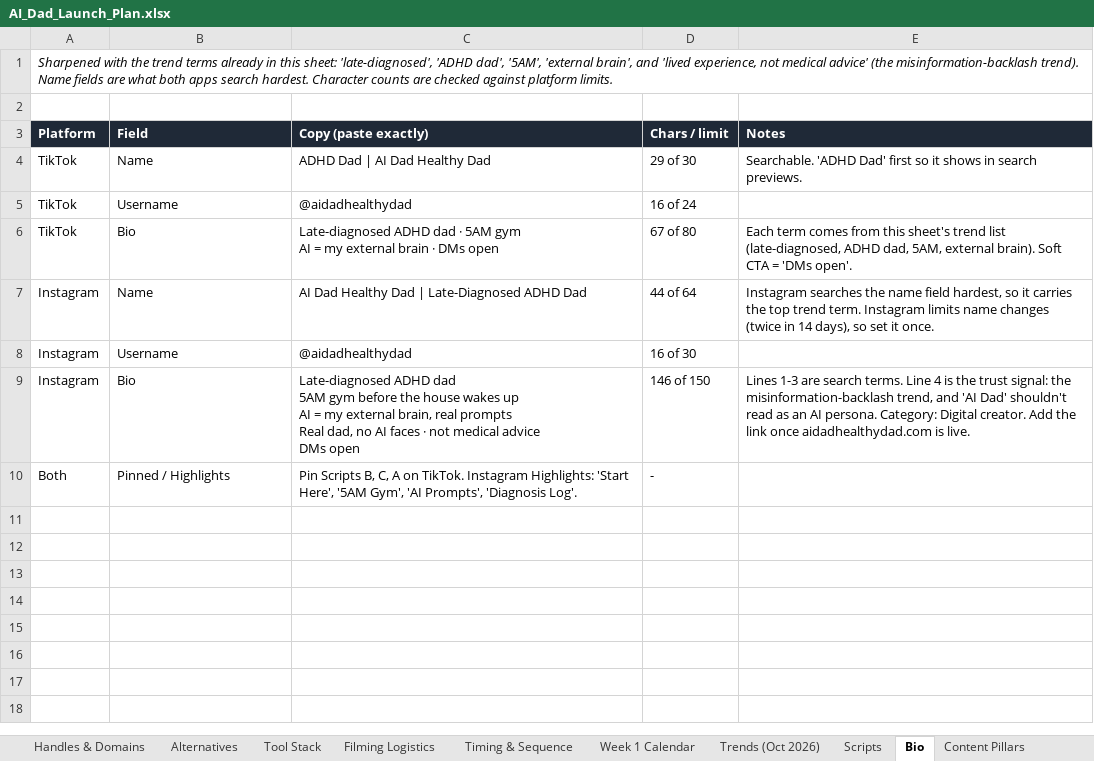
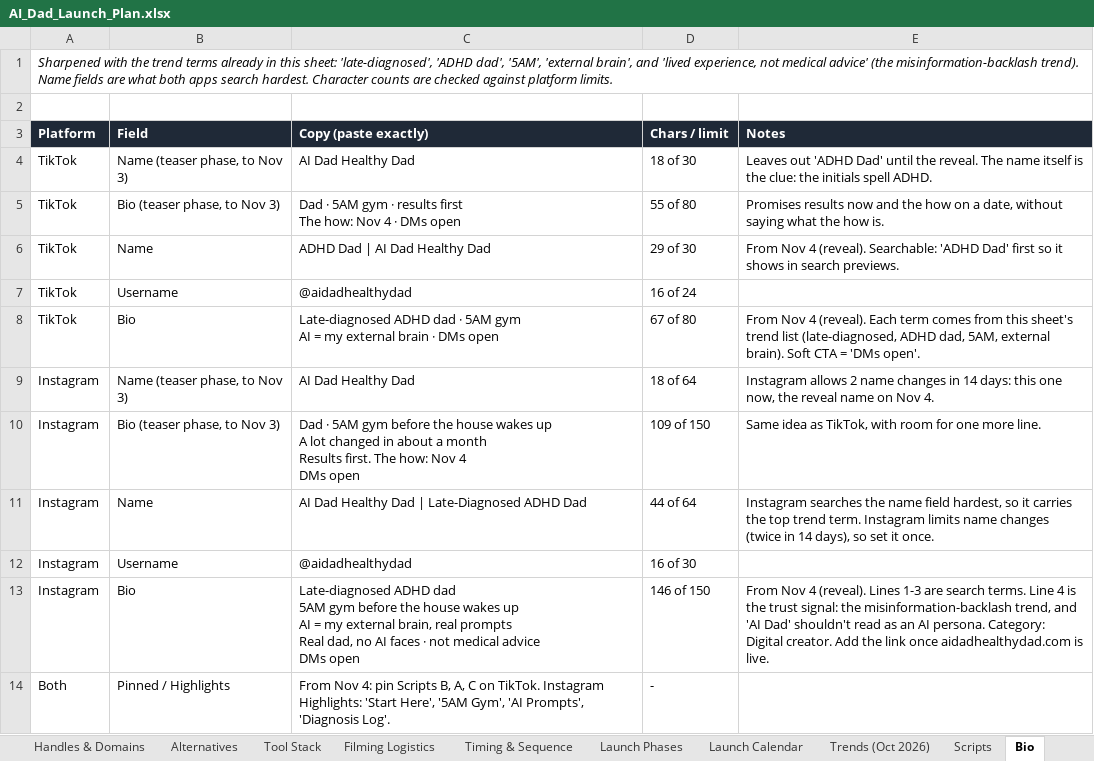
Before and after one commit to marcusbonde11-art/ai-dad-happy-dad, an Excel workbook: deliverables/AI_Dad_Launch_Plan.xlsx, sheet Bio, drawn as a sheet; values as stored, in another font and other column widths than the file's, no borders; addresses are those after the commit; ↵ is a line break in a cell; the diff names each change by its address in the sheet, - before the commit and + after, or states it on an @@ line.

```diff
--- a/deliverables/AI_Dad_Launch_Plan.xlsx (sheet Bio)
+++ b/deliverables/AI_Dad_Launch_Plan.xlsx (sheet Bio)
-sheet tab: Week 1 Calendar
+sheet tab: Launch Phases
+sheet tab: Launch Calendar
+row 4: TikTok | Name (teaser phase, to Nov 3) | AI Dad Healthy Dad | 18 of 30 | Leaves out 'ADHD Dad' until the reveal. The name itself is the clue: the initials spell ADHD.
+row 5: TikTok | Bio (teaser phase, to Nov 3) | Dad · 5AM gym · results first ↵ The how: Nov 4 · DMs open | 55 of 80 | Promises results now and the how on a date, without saying what the how is.
-E6 (Notes): Searchable. 'ADHD Dad'…
+E6 (Notes): From Nov 4 (reveal). Searchable: 'ADHD Dad'…
-E8 (Notes): Each term…
+E8 (Notes): From Nov 4 (reveal). Each term…
+row 9: Instagram | Name (teaser phase, to Nov 3) | AI Dad Healthy Dad | 18 of 64 | Instagram allows 2 name changes in 14 days: this one now, the reveal name on Nov 4.
+row 10: Instagram | Bio (teaser phase, to Nov 3) | Dad · 5AM gym before the house wakes up ↵ A lot changed in about a month ↵ Results first. The how: Nov 4 ↵ DMs open | 109 of 150 | Same idea as TikTok, with room for one more line.
-E13 (Notes): Lines 1-3…
+E13 (Notes): From Nov 4 (reveal). Lines 1-3…
-C14 (Copy (paste exactly)): Pin Scripts B, C, A on TikTok.…
+C14 (Copy (paste exactly)): From Nov 4: pin Scripts B, A, C on TikTok.…
```
Also changed, not shown: sheet Launch Phases, sheet Sources, sheet Assumptions, sheet Start Here, sheet Content Pillars, sheet Scripts, 8 other files.
